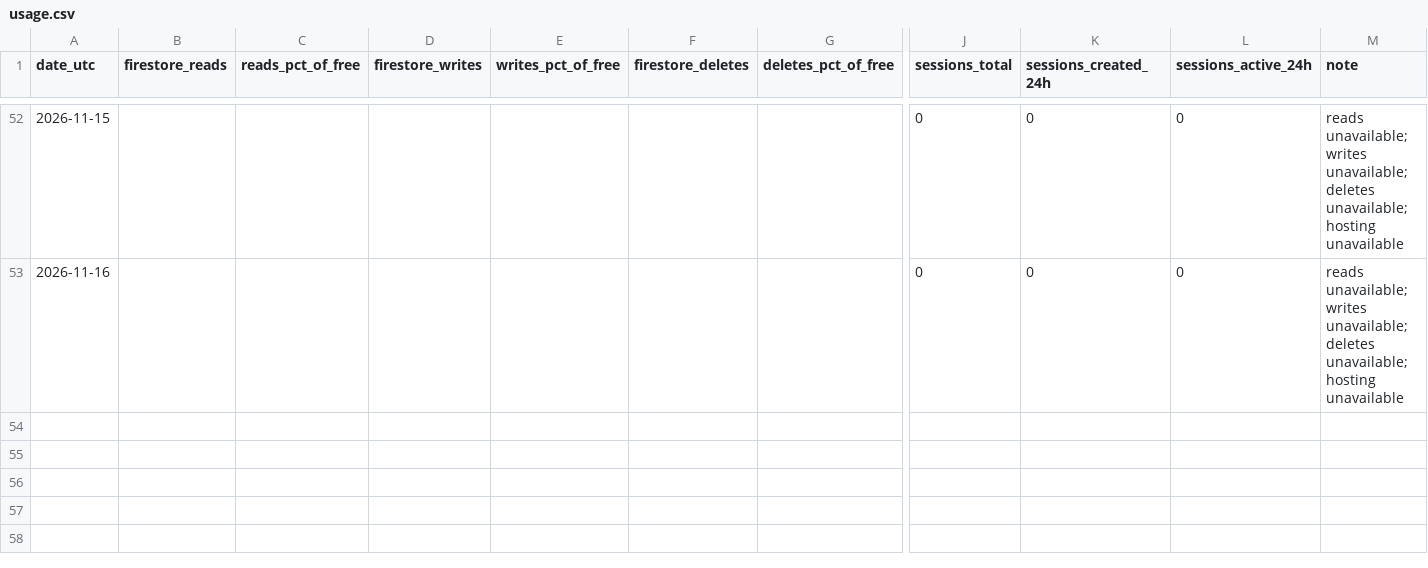
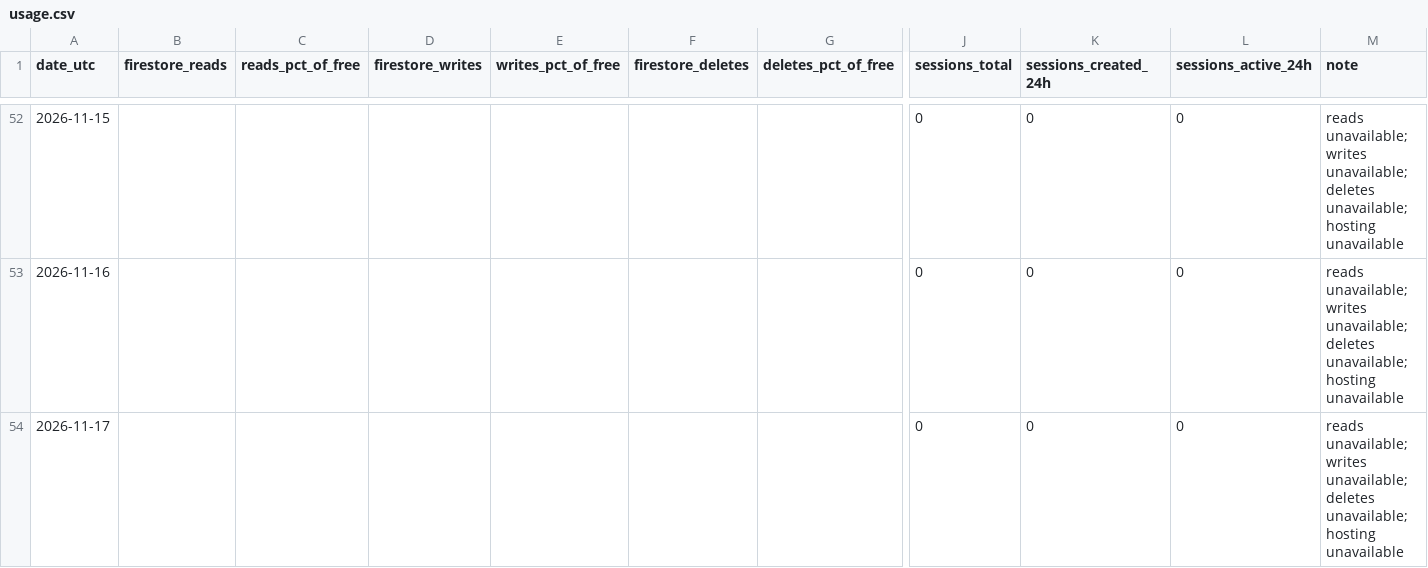
Before and after one commit to TheJuanGastelum/RaiseMyHand, a CSV file: usage/usage.csv, drawn as a sheet; only a part is shown, gaps mark what is left out; rows hold the shown columns only; the diff names each change by its address in the sheet, - before the commit and + after, or states it on an @@ line.

```diff
--- a/usage/usage.csv
+++ b/usage/usage.csv
+row 54: 2026-11-17 |  |  |  |  |  |  | 0 | 0 | 0 | reads unavailable; writes unavailable; deletes unavailable; hosting unavailable
```
